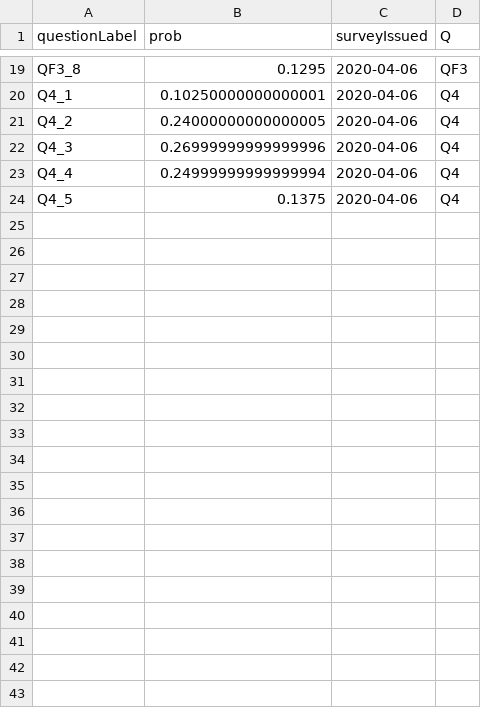
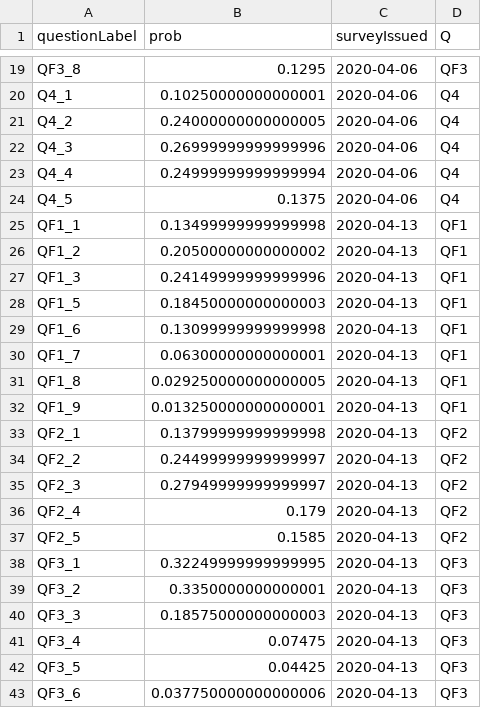
Before and after one commit to tomcm39/COVID19_expert_survey, a CSV file: database/consensusForecasts_forCategoricalVariables_DB.csv, drawn as a sheet; only a part is shown, gaps mark what is left out; the diff covers the shown part only.

Commit message:
updated consensus

```diff
--- a/database/consensusForecasts_forCategoricalVariables_DB.csv
+++ b/database/consensusForecasts_forCategoricalVariables_DB.csv
@@ -24 +24,20 @@ Q4_4,0.24999999999999994,2020-04-06,Q4
 Q4_5,0.1375,2020-04-06,Q4
+QF1_1,0.13499999999999998,2020-04-13,QF1
+QF1_2,0.20500000000000002,2020-04-13,QF1
+QF1_3,0.24149999999999996,2020-04-13,QF1
+QF1_5,0.18450000000000003,2020-04-13,QF1
+QF1_6,0.13099999999999998,2020-04-13,QF1
+QF1_7,0.06300000000000001,2020-04-13,QF1
+QF1_8,0.029250000000000005,2020-04-13,QF1
+QF1_9,0.013250000000000001,2020-04-13,QF1
+QF2_1,0.13799999999999998,2020-04-13,QF2
+QF2_2,0.24499999999999997,2020-04-13,QF2
+QF2_3,0.27949999999999997,2020-04-13,QF2
+QF2_4,0.179,2020-04-13,QF2
+QF2_5,0.1585,2020-04-13,QF2
+QF3_1,0.32249999999999995,2020-04-13,QF3
+QF3_2,0.3350000000000001,2020-04-13,QF3
+QF3_3,0.18575000000000003,2020-04-13,QF3
+QF3_4,0.07475,2020-04-13,QF3
+QF3_5,0.04425,2020-04-13,QF3
+QF3_6,0.037750000000000006,2020-04-13,QF3
```
Also changed, not shown: 24 added rows elsewhere in this file.
